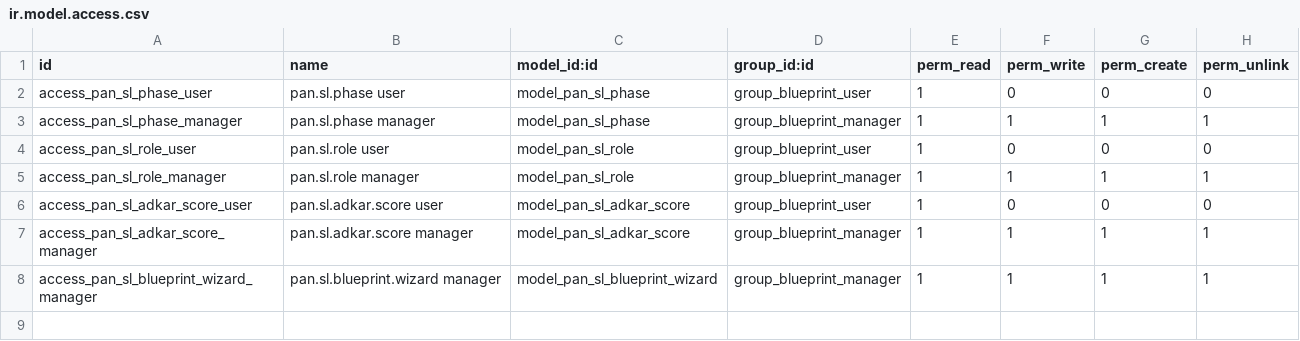
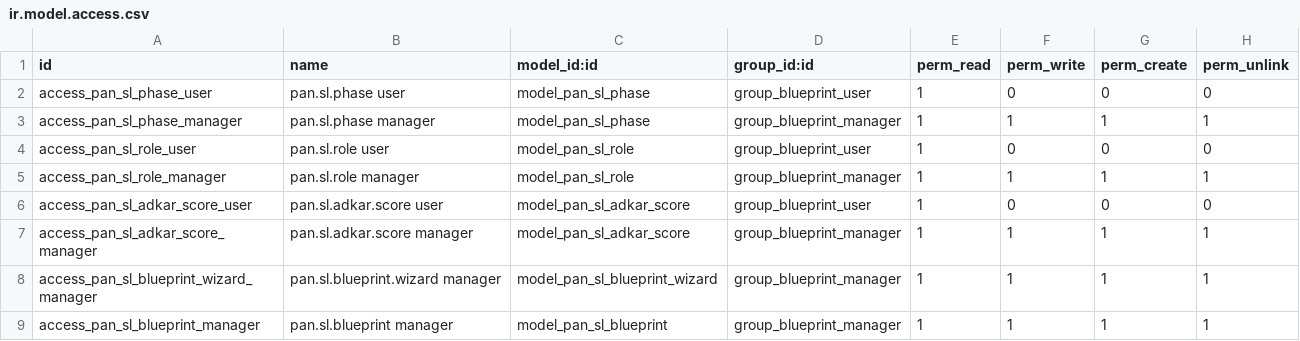
Before and after one commit to pantalytics/odoo-insights-pro, a CSV file: pan_self_learning_blueprint/security/ir.model.access.csv, drawn as a sheet.

```diff
--- a/pan_self_learning_blueprint/security/ir.model.access.csv
+++ b/pan_self_learning_blueprint/security/ir.model.access.csv
@@ -8 +8,2 @@ access_pan_sl_adkar_score_manager,pan.sl.adkar.score manager,model_pan_sl_adkar_
 access_pan_sl_blueprint_wizard_manager,pan.sl.blueprint.wizard manager,model_pan_sl_blueprint_wizard,group_blueprint_manager,1,1,1,1
+access_pan_sl_blueprint_manager,pan.sl.blueprint manager,model_pan_sl_blueprint,group_blueprint_manager,1,1,1,1
```
Also changed, not shown: 27 other files.
